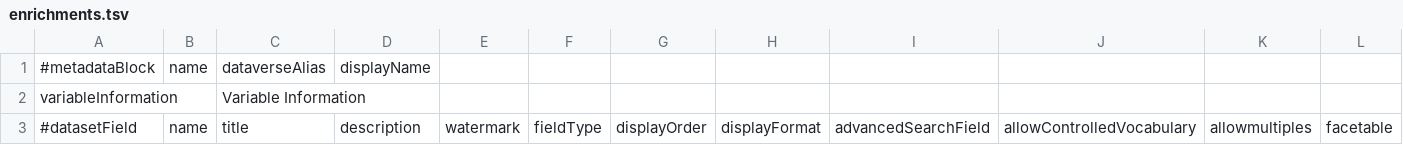
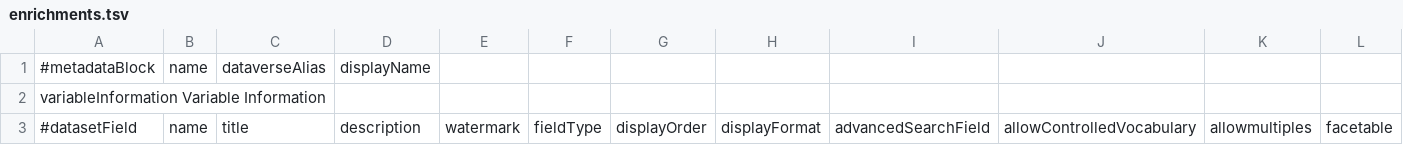
Before and after one commit to LauraHuisintveld/semaf-client, a TSV file: enrichments.tsv, drawn as a sheet; only a part is shown; removed rows and columns are numbered as before the commit, all else as after; rows hold the shown columns only; the diff names each change by its address in the sheet, - before the commit and + after, or states it on an @@ line.

Commit message:
Update enrichments.tsv

```diff
--- a/enrichments.tsv
+++ b/enrichments.tsv
-row 2: variableInformation |  | Variable Information
+row 2: variableInformation Variable Information
```
